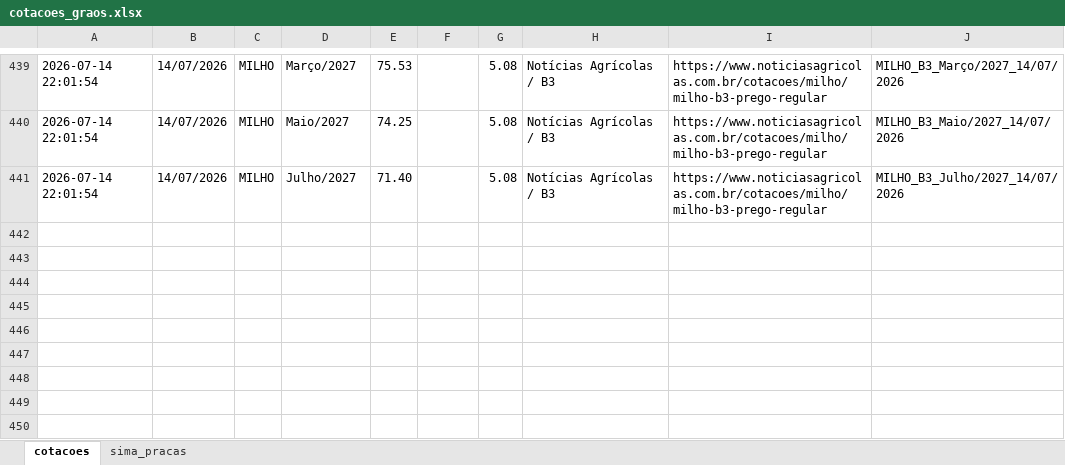
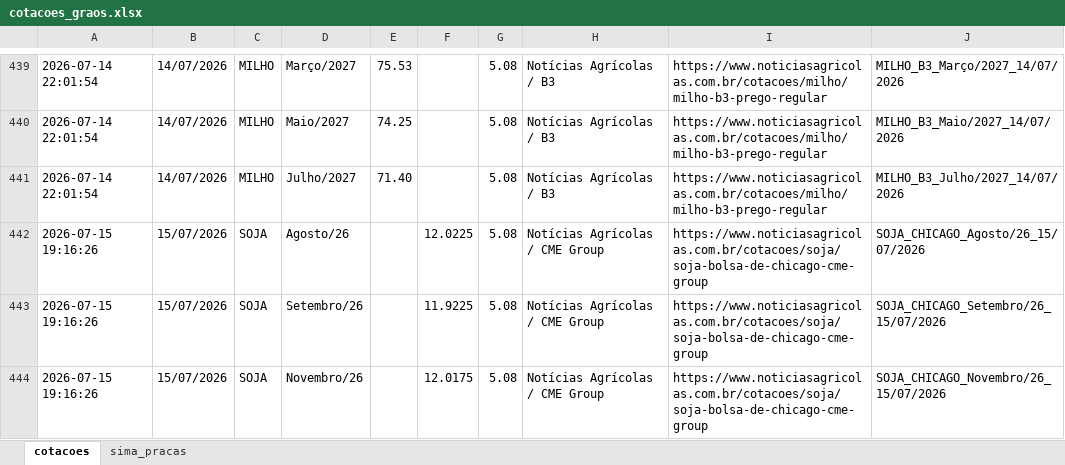
Before and after one commit to agrohara/cotacao-milho-b3, an Excel workbook: cotacoes_graos.xlsx, sheet cotacoes, drawn as a sheet; only a part is shown, gaps mark what is left out; values as stored, in another font and other column widths than the file's, no borders; table styles not drawn; the diff names each change by its address in the sheet, - before the commit and + after, or states it on an @@ line.

```diff
--- a/cotacoes_graos.xlsx (sheet cotacoes)
+++ b/cotacoes_graos.xlsx (sheet cotacoes)
+row 442: 2026-07-15 19:16:26 | 15/07/2026 | SOJA | Agosto/26 |  | 12.0225 | 5.08 | Notícias Agrícolas / CME Group | https://www.noticiasagricolas.com.br/cotacoes/soja/soja-bolsa-de-chicago-cme-group | SOJA_CHICAGO_Agosto/26_15/07/2026
+row 443: 2026-07-15 19:16:26 | 15/07/2026 | SOJA | Setembro/26 |  | 11.9225 | 5.08 | Notícias Agrícolas / CME Group | https://www.noticiasagricolas.com.br/cotacoes/soja/soja-bolsa-de-chicago-cme-group | SOJA_CHICAGO_Setembro/26_15/07/2026
+row 444: 2026-07-15 19:16:26 | 15/07/2026 | SOJA | Novembro/26 |  | 12.0175 | 5.08 | Notícias Agrícolas / CME Group | https://www.noticiasagricolas.com.br/cotacoes/soja/soja-bolsa-de-chicago-cme-group | SOJA_CHICAGO_Novembro/26_15/07/2026
```
